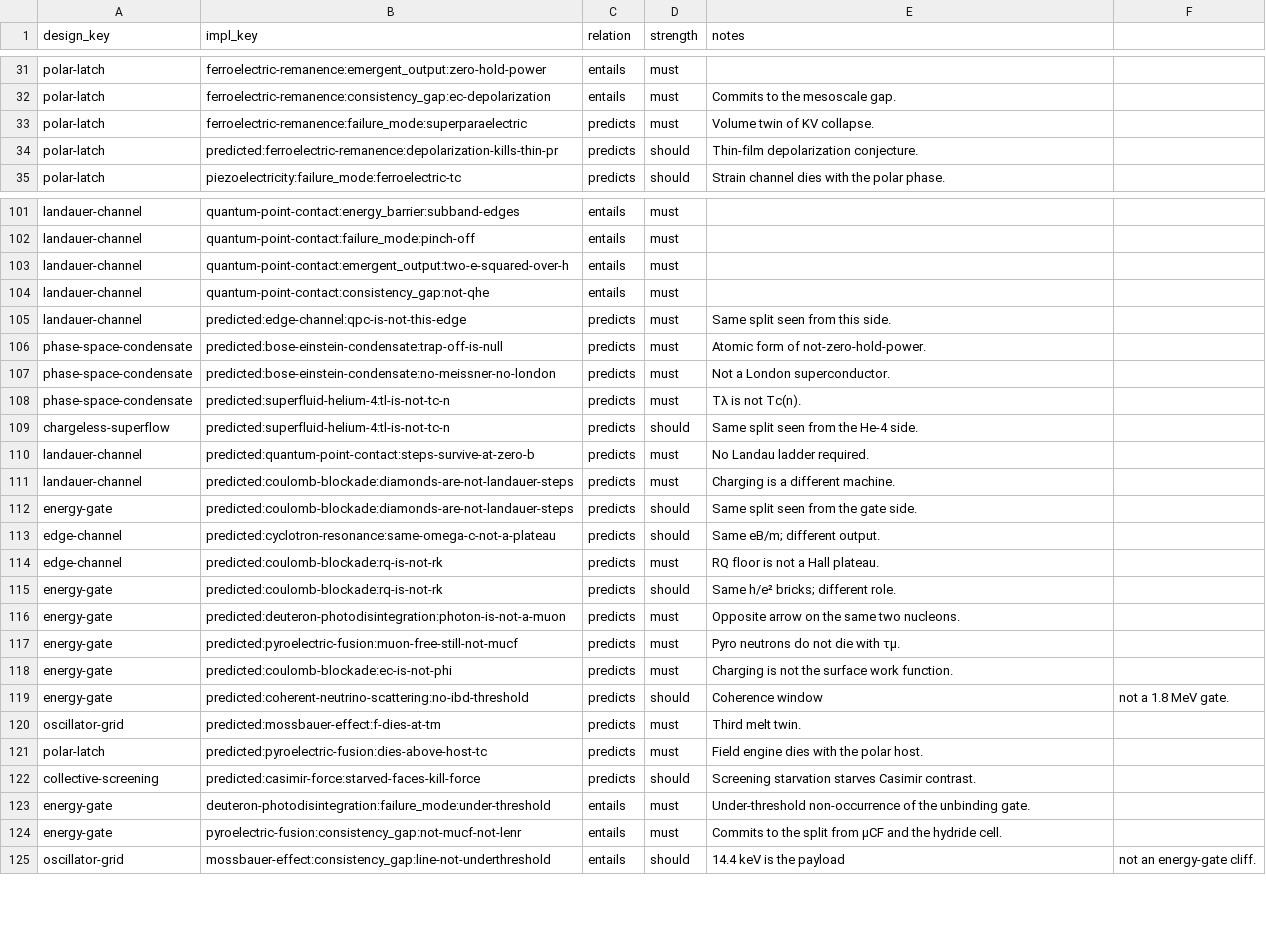
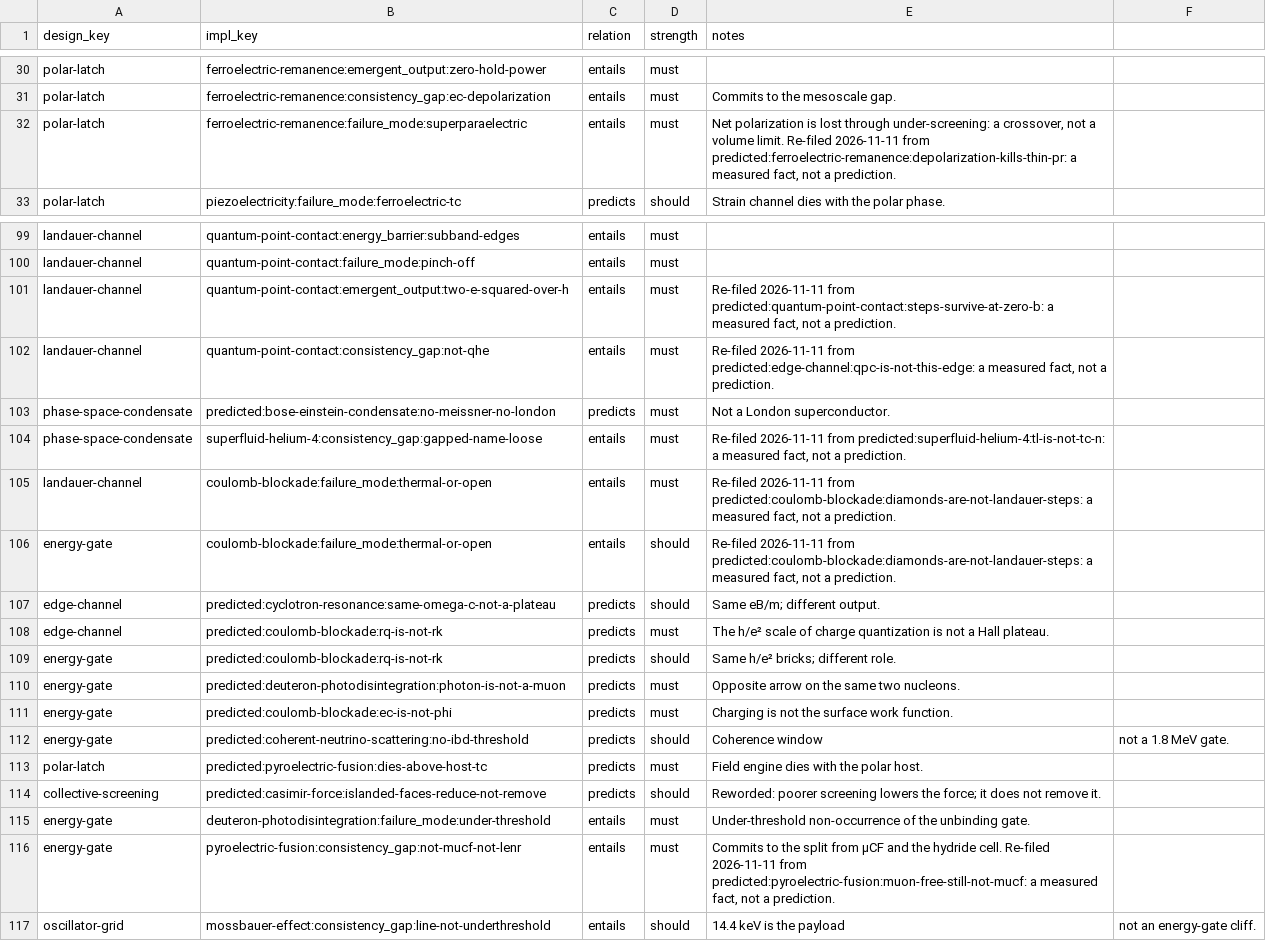
Before and after one commit to jonesde/home-scale, a CSV file: quantum-systems/analysis/design_implication.csv, drawn as a sheet; only a part is shown, gaps mark what is left out; the diff covers the shown part only.

```diff
--- a/quantum-systems/analysis/design_implication.csv
+++ b/quantum-systems/analysis/design_implication.csv
@@ -32,4 +31,3 @@ polar-latch,ferroelectric-remanence:emergent_output:zero-hold-power,entails,must
 polar-latch,ferroelectric-remanence:consistency_gap:ec-depolarization,entails,must,Commits to the mesoscale gap.
-polar-latch,ferroelectric-remanence:failure_mode:superparaelectric,predicts,must,Volume twin of KV collapse.
-polar-latch,predicted:ferroelectric-remanence:depolarization-kills-thin-pr,predicts,should,Thin-film depolarization conjecture.
+polar-latch,ferroelectric-remanence:failure_mode:superparaelectric,entails,must,"Net polarization is lost through under-screening: a crossover, not a volume limit. Re-filed 2026-11-11 from predicted:ferroelectric-remanence:depolarization-kills-thin-pr: a measured fact, not a prediction."
 polar-latch,piezoelectricity:failure_mode:ferroelectric-tc,predicts,should,Strain channel dies with the polar phase.
@@ -102,24 +100,18 @@ landauer-channel,quantum-point-contact:energy_barrier:subband-edges,entails,must
 landauer-channel,quantum-point-contact:failure_mode:pinch-off,entails,must,
-landauer-channel,quantum-point-contact:emergent_output:two-e-squared-over-h,entails,must,
-landauer-channel,quantum-point-contact:consistency_gap:not-qhe,entails,must,
-landauer-channel,predicted:edge-channel:qpc-is-not-this-edge,predicts,must,Same split seen from this side.
-phase-space-condensate,predicted:bose-einstein-condensate:trap-off-is-null,predicts,must,Atomic form of not-zero-hold-power.
+landauer-channel,quantum-point-contact:emergent_output:two-e-squared-over-h,entails,must,"Re-filed 2026-11-11 from predicted:quantum-point-contact:steps-survive-at-zero-b: a measured fact, not a prediction."
+landauer-channel,quantum-point-contact:consistency_gap:not-qhe,entails,must,"Re-filed 2026-11-11 from predicted:edge-channel:qpc-is-not-this-edge: a measured fact, not a prediction."
 phase-space-condensate,predicted:bose-einstein-condensate:no-meissner-no-london,predicts,must,Not a London superconductor.
-phase-space-condensate,predicted:superfluid-helium-4:tl-is-not-tc-n,predicts,must,Tλ is not Tc(n).
-chargeless-superflow,predicted:superfluid-helium-4:tl-is-not-tc-n,predicts,should,Same split seen from the He-4 side.
-landauer-channel,predicted:quantum-point-contact:steps-survive-at-zero-b,predicts,must,No Landau ladder required.
-landauer-channel,predicted:coulomb-blockade:diamonds-are-not-landauer-steps,predicts,must,Charging is a different machine.
-energy-gate,predicted:coulomb-blockade:diamonds-are-not-landauer-steps,predicts,should,Same split seen from the gate side.
+phase-space-condensate,superfluid-helium-4:consistency_gap:gapped-name-loose,entails,must,"Re-filed 2026-11-11 from predicted:superfluid-helium-4:tl-is-not-tc-n: a measured fact, not a prediction."
+landauer-channel,coulomb-blockade:failure_mode:thermal-or-open,entails,must,"Re-filed 2026-11-11 from predicted:coulomb-blockade:diamonds-are-not-landauer-steps: a measured fact, not a prediction."
+energy-gate,coulomb-blockade:failure_mode:thermal-or-open,entails,should,"Re-filed 2026-11-11 from predicted:coulomb-blockade:diamonds-are-not-landauer-steps: a measured fact, not a prediction."
 edge-channel,predicted:cyclotron-resonance:same-omega-c-not-a-plateau,predicts,should,Same eB/m; different output.
-edge-channel,predicted:coulomb-blockade:rq-is-not-rk,predicts,must,RQ floor is not a Hall plateau.
+edge-channel,predicted:coulomb-blockade:rq-is-not-rk,predicts,must,The h/e² scale of charge quantization is not a Hall plateau.
 energy-gate,predicted:coulomb-blockade:rq-is-not-rk,predicts,should,Same h/e² bricks; different role.
 energy-gate,predicted:deuteron-photodisintegration:photon-is-not-a-muon,predicts,must,Opposite arrow on the same two nucleons.
-energy-gate,predicted:pyroelectric-fusion:muon-free-still-not-mucf,predicts,must,Pyro neutrons do not die with τμ.
 energy-gate,predicted:coulomb-blockade:ec-is-not-phi,predicts,must,Charging is not the surface work function.
 energy-gate,predicted:coherent-neutrino-scattering:no-ibd-threshold,predicts,should,Coherence window, not a 1.8 MeV gate.
-oscillator-grid,predicted:mossbauer-effect:f-dies-at-tm,predicts,must,Third melt twin.
 polar-latch,predicted:pyroelectric-fusion:dies-above-host-tc,predicts,must,Field engine dies with the polar host.
-collective-screening,predicted:casimir-force:starved-faces-kill-force,predicts,should,Screening starvation starves Casimir contrast.
+collective-screening,predicted:casimir-force:islanded-faces-reduce-not-remove,predicts,should,Reworded: poorer screening lowers the force; it does not remove it.
 energy-gate,deuteron-photodisintegration:failure_mode:under-threshold,entails,must,Under-threshold non-occurrence of the unbinding gate.
-energy-gate,pyroelectric-fusion:consistency_gap:not-mucf-not-lenr,entails,must,Commits to the split from μCF and the hydride cell.
+energy-gate,pyroelectric-fusion:consistency_gap:not-mucf-not-lenr,entails,must,"Commits to the split from μCF and the hydride cell. Re-filed 2026-11-11 from predicted:pyroelectric-fusion:muon-free-still-not-mucf: a measured fact, not a prediction."
 oscillator-grid,mossbauer-effect:consistency_gap:line-not-underthreshold,entails,should,14.4 keV is the payload, not an energy-gate cliff.
```
Also changed, not shown: 3 added rows, 3 removed rows and 48 edited cells elsewhere in this file, quantum-systems/analysis/design.csv, quantum-systems/analysis/design_requirement.csv, 34 other files.
